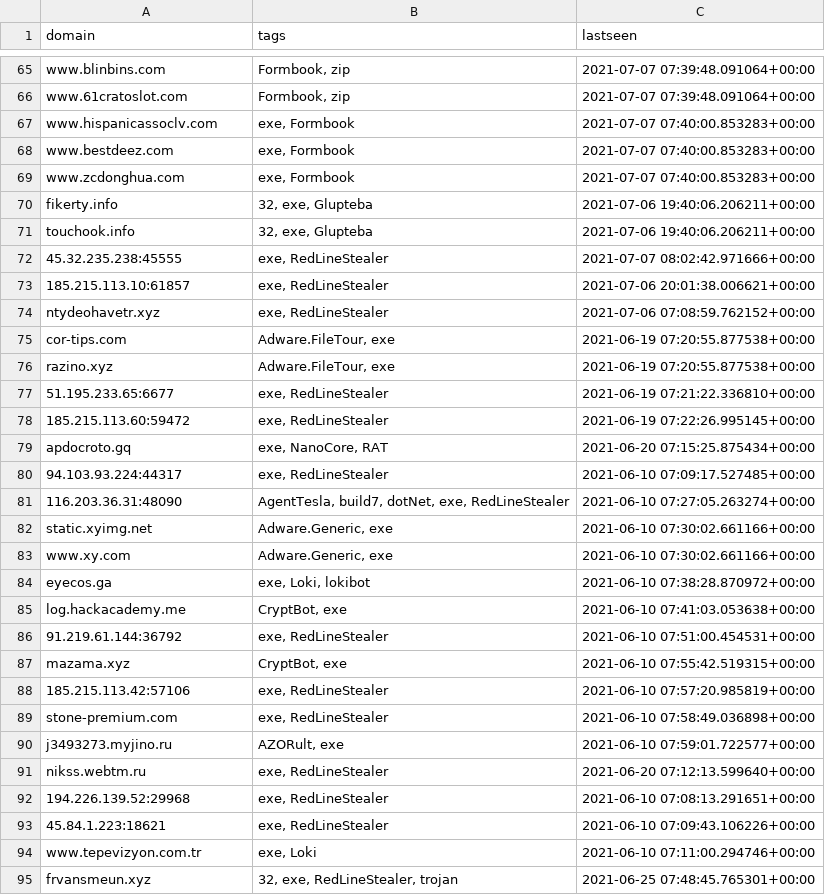
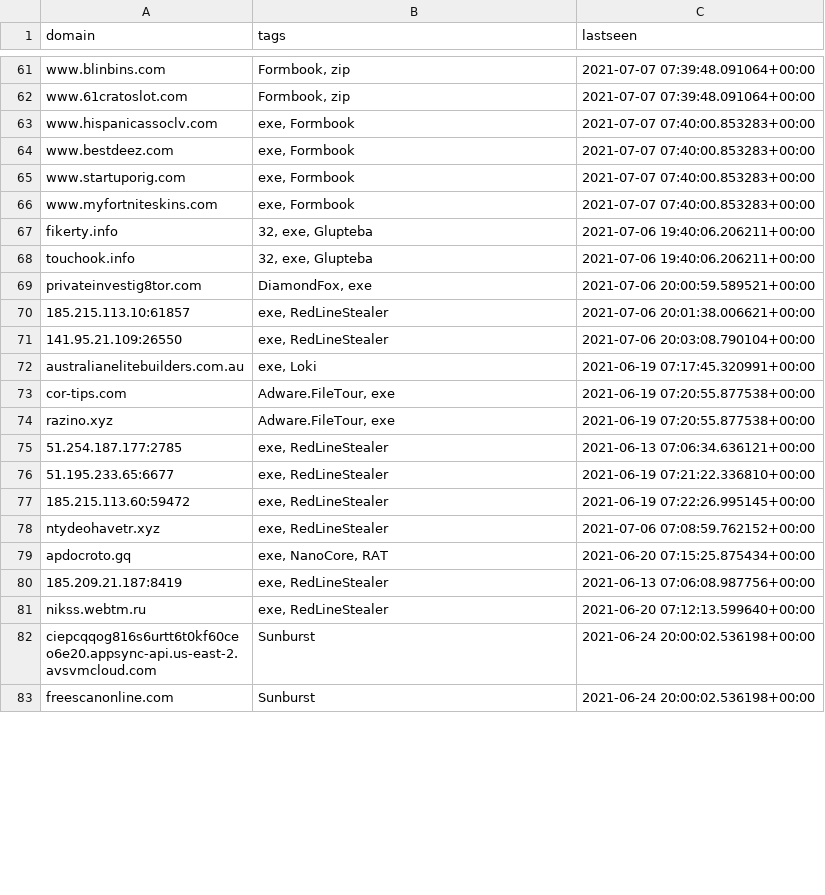
Before and after one commit to PerchSecurity/PerchLabs, a CSV file: domains.csv, drawn as a sheet; only a part is shown, gaps mark what is left out; the shorter side is filled out with more unchanged rows; the diff covers the shown part only.

```diff
--- a/domains.csv
+++ b/domains.csv
@@ -68,28 +64,18 @@
 "www.bestdeez.com","exe, Formbook","2021-07-07 07:40:00.853283+00:00"
-"www.zcdonghua.com","exe, Formbook","2021-07-07 07:40:00.853283+00:00"
+"www.startuporig.com","exe, Formbook","2021-07-07 07:40:00.853283+00:00"
+"www.myfortniteskins.com","exe, Formbook","2021-07-07 07:40:00.853283+00:00"
 "fikerty.info","32, exe, Glupteba","2021-07-06 19:40:06.206211+00:00"
 "touchook.info","32, exe, Glupteba","2021-07-06 19:40:06.206211+00:00"
-"45.32.235.238:45555","exe, RedLineStealer","2021-07-07 08:02:42.971666+00:00"
+"privateinvestig8tor.com","DiamondFox, exe","2021-07-06 20:00:59.589521+00:00"
 "185.215.113.10:61857","exe, RedLineStealer","2021-07-06 20:01:38.006621+00:00"
-"ntydeohavetr.xyz","exe, RedLineStealer","2021-07-06 07:08:59.762152+00:00"
+"141.95.21.109:26550","exe, RedLineStealer","2021-07-06 20:03:08.790104+00:00"
+"australianelitebuilders.com.au","exe, Loki","2021-06-19 07:17:45.320991+00:00"
 "cor-tips.com","Adware.FileTour, exe","2021-06-19 07:20:55.877538+00:00"
 "razino.xyz","Adware.FileTour, exe","2021-06-19 07:20:55.877538+00:00"
+"51.254.187.177:2785","exe, RedLineStealer","2021-06-13 07:06:34.636121+00:00"
 "51.195.233.65:6677","exe, RedLineStealer","2021-06-19 07:21:22.336810+00:00"
 "185.215.113.60:59472","exe, RedLineStealer","2021-06-19 07:22:26.995145+00:00"
+"ntydeohavetr.xyz","exe, RedLineStealer","2021-07-06 07:08:59.762152+00:00"
 "apdocroto.gq","exe, NanoCore, RAT","2021-06-20 07:15:25.875434+00:00"
-"94.103.93.224:44317","exe, RedLineStealer","2021-06-10 07:09:17.527485+00:00"
-"116.203.36.31:48090","AgentTesla, build7, dotNet, exe, RedLineStealer","2021-06-10 07:27:05.263274+00:00"
-"static.xyimg.net","Adware.Generic, exe","2021-06-10 07:30:02.661166+00:00"
-"www.xy.com","Adware.Generic, exe","2021-06-10 07:30:02.661166+00:00"
-"eyecos.ga","exe, Loki, lokibot","2021-06-10 07:38:28.870972+00:00"
-"log.hackacademy.me","CryptBot, exe","2021-06-10 07:41:03.053638+00:00"
-"91.219.61.144:36792","exe, RedLineStealer","2021-06-10 07:51:00.454531+00:00"
-"mazama.xyz","CryptBot, exe","2021-06-10 07:55:42.519315+00:00"
-"185.215.113.42:57106","exe, RedLineStealer","2021-06-10 07:57:20.985819+00:00"
-"stone-premium.com","exe, RedLineStealer","2021-06-10 07:58:49.036898+00:00"
-"j3493273.myjino.ru","AZORult, exe","2021-06-10 07:59:01.722577+00:00"
+"185.209.21.187:8419","exe, RedLineStealer","2021-06-13 07:06:08.987756+00:00"
 "nikss.webtm.ru","exe, RedLineStealer","2021-06-20 07:12:13.599640+00:00"
-"194.226.139.52:29968","exe, RedLineStealer","2021-06-10 07:08:13.291651+00:00"
-"45.84.1.223:18621","exe, RedLineStealer","2021-06-10 07:09:43.106226+00:00"
-"www.tepevizyon.com.tr","exe, Loki","2021-06-10 07:11:00.294746+00:00"
-"frvansmeun.xyz","32, exe, RedLineStealer, trojan","2021-06-25 07:48:45.765301+00:00"
```
Also changed, not shown: 1 added row, 3 removed rows and 15 moved rows elsewhere in this file, ips.csv, 2 other files.
